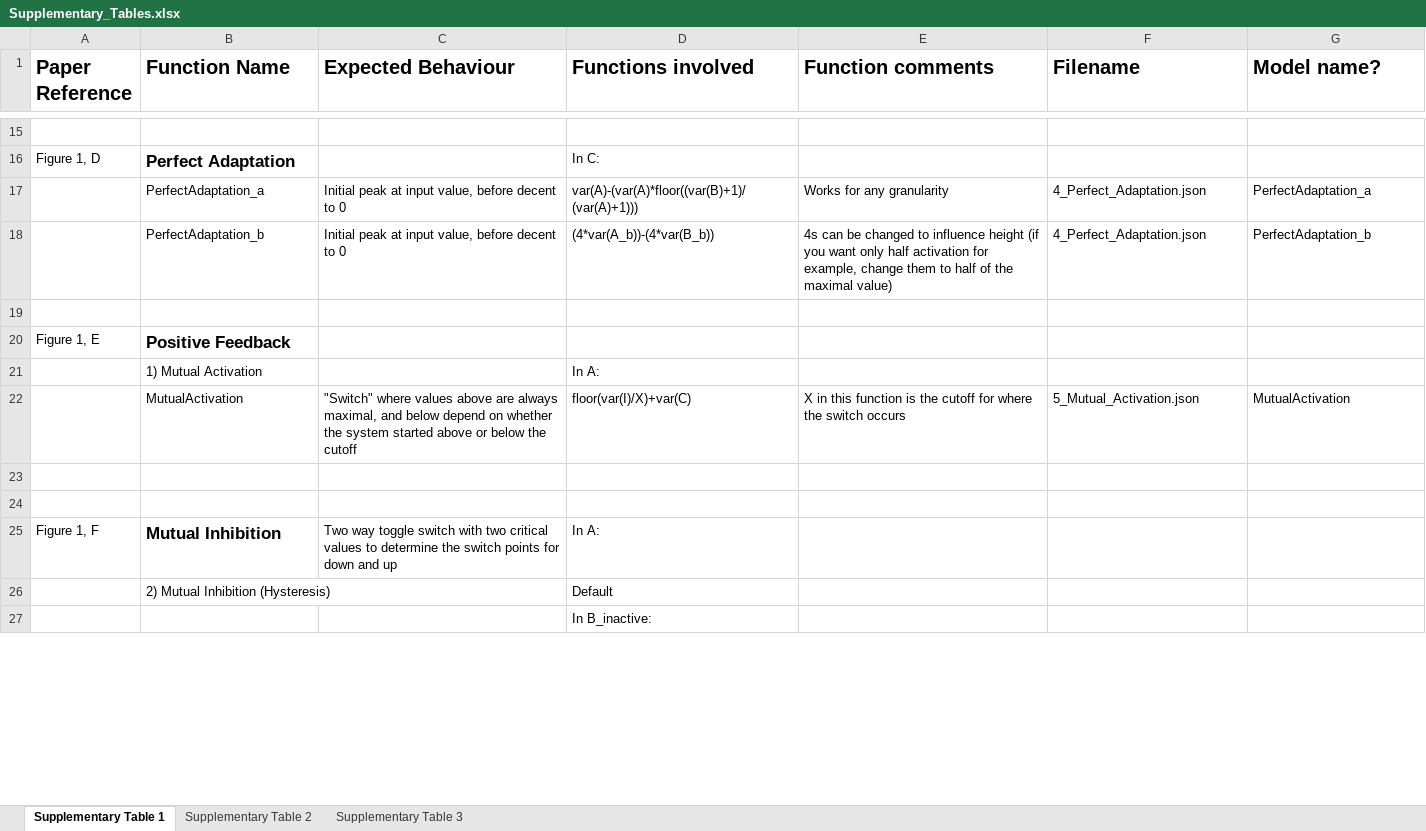
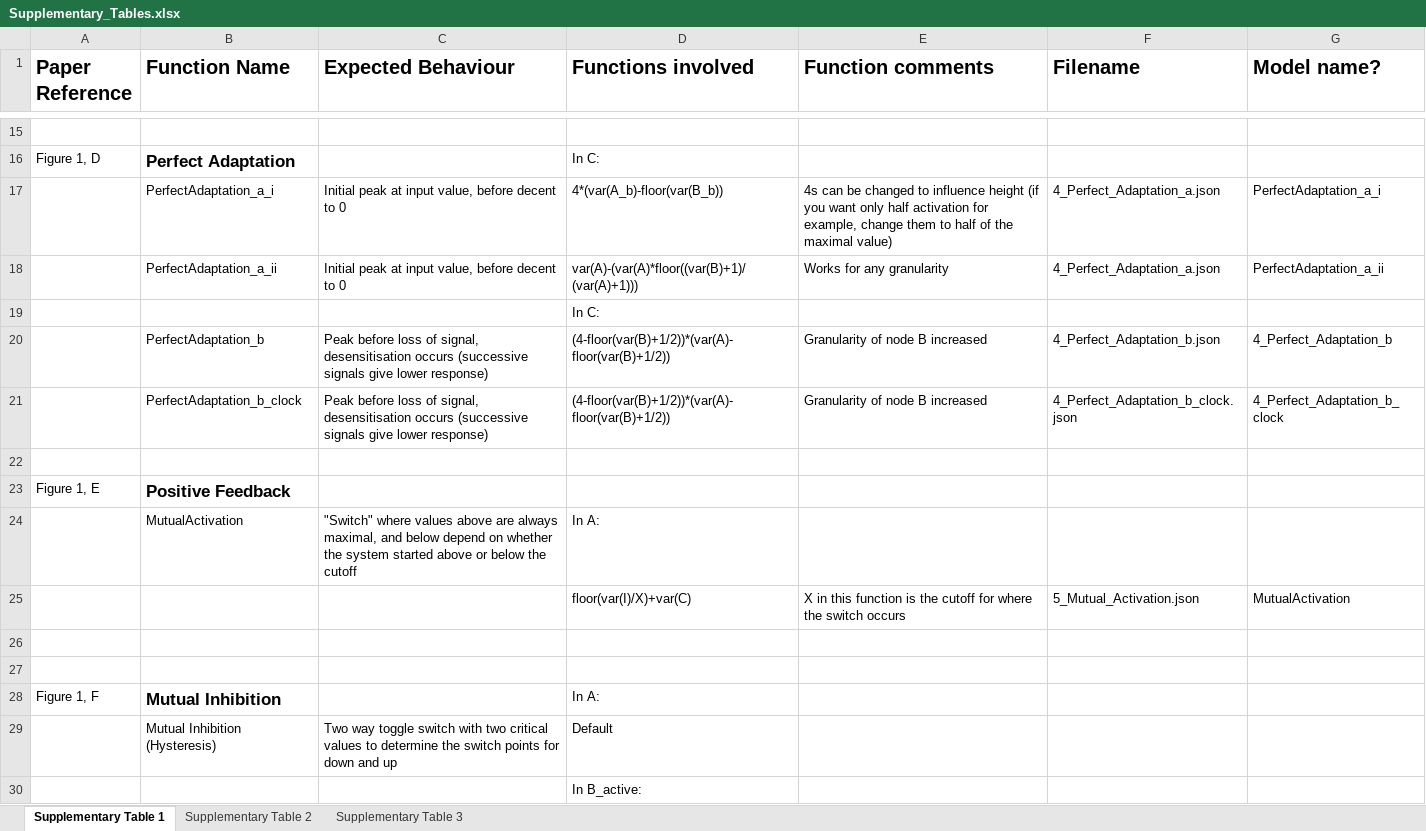
Before and after one commit to shorthouse-mrc/biomodelanalyzer_targetfunctionlibrary, an Excel workbook: Supplementary_Tables.xlsx, sheet Supplementary Table 1, drawn as a sheet; only a part is shown, gaps mark what is left out; the shorter side is filled out with more unchanged rows; values as stored, in another font and other column widths than the file's, no borders; removed rows and columns are numbered as before the commit, all else as after; the diff covers the shown part only; the diff names each change by its address in the sheet, - before the commit and + after, or states it on an @@ line.

```diff
--- a/Supplementary_Tables.xlsx (sheet Supplementary Table 1)
+++ b/Supplementary_Tables.xlsx (sheet Supplementary Table 1)
+row 17:  | PerfectAdaptation_a_i | Initial peak at input value, before decent to 0 | 4*(var(A_b)-floor(var(B_b)) | 4s can be changed to influence height (if you want only half activation for example, change them to half of the maximal value) | 4_Perfect_Adaptation_a.json | PerfectAdaptation_a_i
-B18 (Function Name): PerfectAdaptation_a
+B18 (Function Name): PerfectAdaptation_a_ii
-F18 (Filename): 4_Perfect_Adaptation.json
+F18 (Filename): 4_Perfect_Adaptation_a.json
-G18 (Model name?): PerfectAdaptation_a
+G18 (Model name?): PerfectAdaptation_a_ii
-row 18:  | PerfectAdaptation_b | Initial peak at input value, before decent to 0 | (4*var(A_b))-(4*var(B_b)) | 4s can be changed to influence height (if you want only half activation for example, change them to half of the maximal value) | 4_Perfect_Adaptation.json | PerfectAdaptation_b
+row 19:  |  |  | In C:
+row 20:  | PerfectAdaptation_b | Peak before loss of signal, desensitisation occurs (successive signals give lower response) | (4-floor(var(B)+1/2))*(var(A)-floor(var(B)+1/2)) | Granularity of node B increased | 4_Perfect_Adaptation_b.json | 4_Perfect_Adaptation_b
+row 21:  | PerfectAdaptation_b_clock | Peak before loss of signal, desensitisation occurs (successive signals give lower response) | (4-floor(var(B)+1/2))*(var(A)-floor(var(B)+1/2)) | Granularity of node B increased | 4_Perfect_Adaptation_b_clock.json | 4_Perfect_Adaptation_b_clock
-B24 (Function Name): 1) Mutual Activation
+B24 (Function Name): MutualActivation
-C24 (Expected Behaviour): (empty)
+C24 (Expected Behaviour): "Switch" where values above are always maximal, and below depend on whether the system started above or below the cutoff
-B25 (Function Name): MutualActivation
+B25 (Function Name): (empty)
-C25 (Expected Behaviour): "Switch" where values above are always maximal, and below depend on whether the system started above or below the cutoff
+C25 (Expected Behaviour): (empty)
-C28 (Expected Behaviour): Two way toggle switch with two critical values to determine the switch points for down and up
+C28 (Expected Behaviour): (empty)
-B29 (Function Name): 2) Mutual Inhibition (Hysteresis)
+B29 (Function Name): Mutual Inhibition (Hysteresis)
-C29 (Expected Behaviour): (empty)
+C29 (Expected Behaviour): Two way toggle switch with two critical values to determine the switch points for down and up
@@ row 29 moved to row 30: In B_active: @@
```
Also changed, not shown: 8 added rows, 1 removed row and 4 edited cells elsewhere in this sheet, 6 other files.
